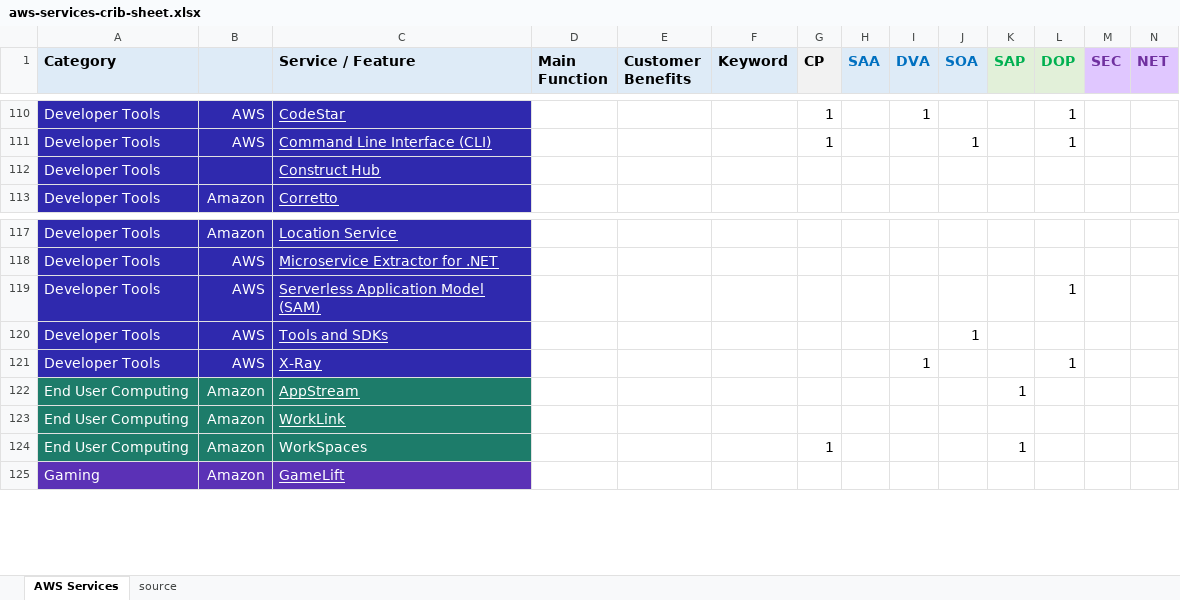
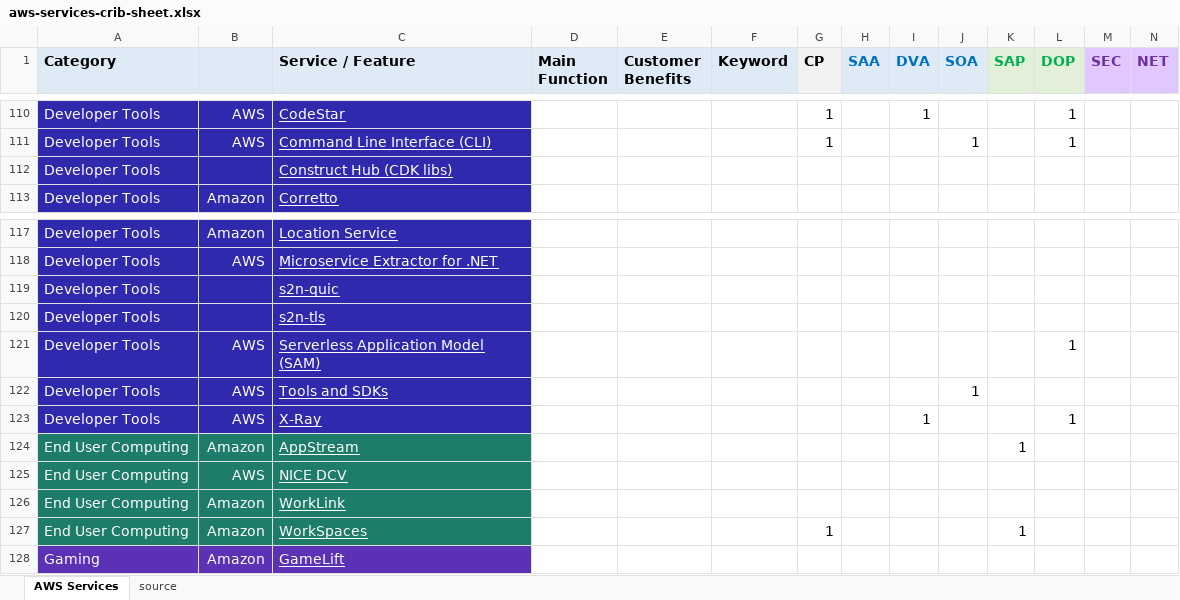
Before and after one commit to corbuno/aws-services-crib-sheet, an Excel workbook: aws-services-crib-sheet.xlsx, sheet AWS Services, drawn as a sheet; only a part is shown, gaps mark what is left out; values as stored, in another font and other column widths than the file's, no borders; addresses are those after the commit; rows hold the shown columns only; the diff names each change by its address in the sheet, - before the commit and + after, or states it on an @@ line.

Commit message:
NICE DCV and s2n added

```diff
--- a/aws-services-crib-sheet.xlsx (sheet AWS Services)
+++ b/aws-services-crib-sheet.xlsx (sheet AWS Services)
-C112 (Service / Feature): Construct Hub
+C112 (Service / Feature): Construct Hub (CDK libs)
+row 119: Developer Tools |  | s2n-quic
+row 120: Developer Tools |  | s2n-tls
+row 125: End User Computing | AWS | NICE DCV
-C127 underline: off
+C127 underline: on
```
